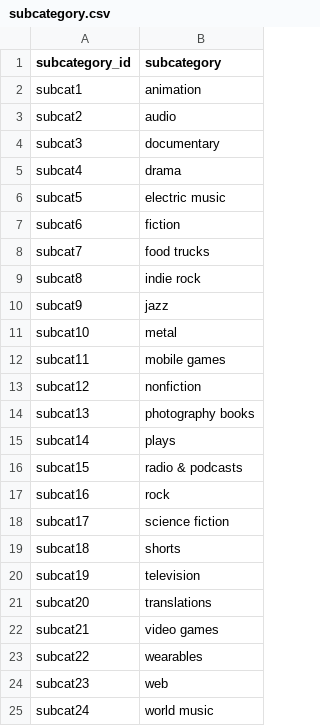
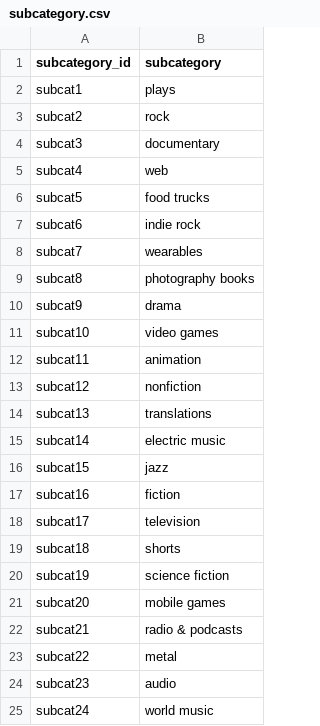
Before and after one commit to patches-aberry/Crowdfunding_ETL, a CSV file: Resources/subcategory.csv, drawn as a sheet.

```diff
--- a/Resources/subcategory.csv
+++ b/Resources/subcategory.csv
@@ -1,25 +1,25 @@
 subcategory_id,subcategory
-subcat1,animation
-subcat2,audio
+subcat1,plays
+subcat2,rock
 subcat3,documentary
-subcat4,drama
-subcat5,electric music
-subcat6,fiction
-subcat7,food trucks
-subcat8,indie rock
-subcat9,jazz
-subcat10,metal
-subcat11,mobile games
+subcat4,web
+subcat5,food trucks
+subcat6,indie rock
+subcat7,wearables
+subcat8,photography books
+subcat9,drama
+subcat10,video games
+subcat11,animation
 subcat12,nonfiction
-subcat13,photography books
-subcat14,plays
-subcat15,radio & podcasts
-subcat16,rock
-subcat17,science fiction
+subcat13,translations
+subcat14,electric music
+subcat15,jazz
+subcat16,fiction
+subcat17,television
 subcat18,shorts
-subcat19,television
-subcat20,translations
-subcat21,video games
-subcat22,wearables
-subcat23,web
+subcat19,science fiction
+subcat20,mobile games
+subcat21,radio & podcasts
+subcat22,metal
+subcat23,audio
 subcat24,world music
```
Also changed, not shown: 3 other files.
